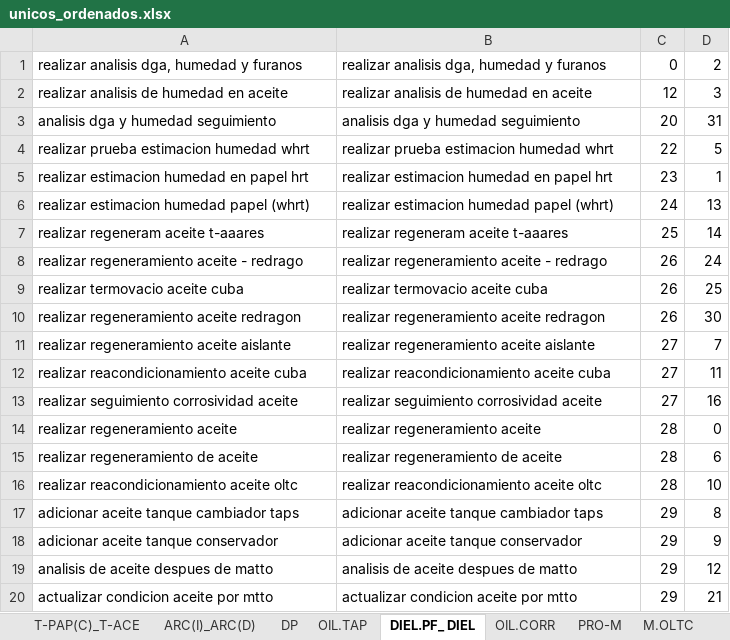
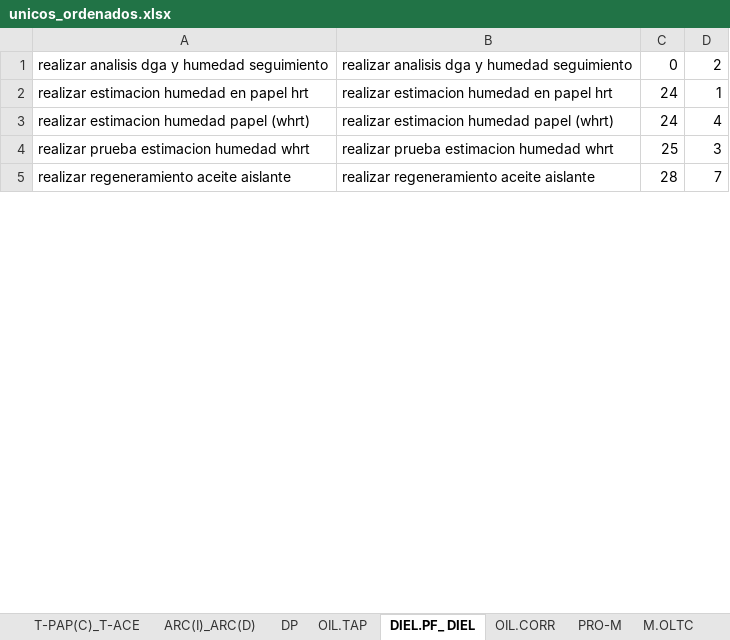
Before and after one commit to santiago-velasquez/recomendador_v2, an Excel workbook: data/reemplazos_manual/unicos_ordenados.xlsx, sheet DIEL.PF_ DIEL, drawn as a sheet; only a part is shown; values as stored, in another font and other column widths than the file's, no borders; removed rows and columns are numbered as before the commit, all else as after; the diff covers the shown part only; the diff names each change by its address in the sheet, - before the commit and + after, or states it on an @@ line.

```diff
--- a/data/reemplazos_manual/unicos_ordenados.xlsx (sheet DIEL.PF_ DIEL)
+++ b/data/reemplazos_manual/unicos_ordenados.xlsx (sheet DIEL.PF_ DIEL)
-A1: realizar analisis dga, humedad y furanos
+A1: realizar analisis dga y humedad seguimiento
-B1: realizar analisis dga, humedad y furanos
+B1: realizar analisis dga y humedad seguimiento
-row 2: realizar analisis de humedad en aceite | realizar analisis de humedad en aceite | 12 | 3
-row 3: analisis dga y humedad seguimiento | analisis dga y humedad seguimiento | 20 | 31
-row 4: realizar prueba estimacion humedad whrt | realizar prueba estimacion humedad whrt | 22 | 5
-C2: 23
+C2: 24
-D3: 13
+D3: 4
-row 7: realizar regeneram aceite t-aaares | realizar regeneram aceite t-aaares | 25 | 14
-row 8: realizar regeneramiento aceite - redrago | realizar regeneramiento aceite - redrago | 26 | 24
-row 9: realizar termovacio aceite cuba | realizar termovacio aceite cuba | 26 | 25
-row 10: realizar regeneramiento aceite redragon | realizar regeneramiento aceite redragon | 26 | 30
+row 4: realizar prueba estimacion humedad whrt | realizar prueba estimacion humedad whrt | 25 | 3
-C5: 27
+C5: 28
-row 12: realizar reacondicionamiento aceite cuba | realizar reacondicionamiento aceite cuba | 27 | 11
-row 13: realizar seguimiento corrosividad aceite | realizar seguimiento corrosividad aceite | 27 | 16
-row 14: realizar regeneramiento aceite | realizar regeneramiento aceite | 28 | 0
-row 15: realizar regeneramiento de aceite | realizar regeneramiento de aceite | 28 | 6
-row 16: realizar reacondicionamiento aceite oltc | realizar reacondicionamiento aceite oltc | 28 | 10
-row 17: adicionar aceite tanque cambiador taps | adicionar aceite tanque cambiador taps | 29 | 8
-row 18: adicionar aceite tanque conservador | adicionar aceite tanque conservador | 29 | 9
-row 19: analisis de aceite despues de matto | analisis de aceite despues de matto | 29 | 12
-row 20: actualizar condicion aceite por mtto | actualizar condicion aceite por mtto | 29 | 21
```
Also changed, not shown: 2 added rows, 15 removed rows and 2 edited cells elsewhere in this sheet, sheet PRO-M, sheet OIL.TAP, sheet T-PAP(C)_T-ACE, sheet M.OLTC, sheet OIL.CORR, sheet ARC(I)_ARC(D), 1 more sheet, 2 other files.
